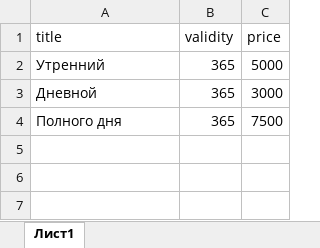
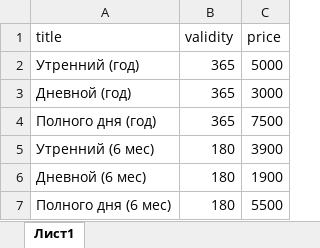
Before and after one commit to IhorVoskoboinikov/Telegram-Chat-Bot, an Excel workbook: base_cards.xlsx, sheet Лист1, drawn as a sheet; values as stored, in another font and other column widths than the file's, no borders; the diff names each change by its address in the sheet, - before the commit and + after, or states it on an @@ line.

Commit message:
Чат бот: база КК

```diff
--- a/base_cards.xlsx (sheet Лист1)
+++ b/base_cards.xlsx (sheet Лист1)
-A2 (title): Утренний
+A2 (title): Утренний (год)
-A3 (title): Дневной
+A3 (title): Дневной (год)
-A4 (title): Полного дня
+A4 (title): Полного дня (год)
+row 5: Утренний (6 мес) | 180 | 3900
+row 6: Дневной (6 мес) | 180 | 1900
+row 7: Полного дня (6 мес) | 180 | 5500
```
